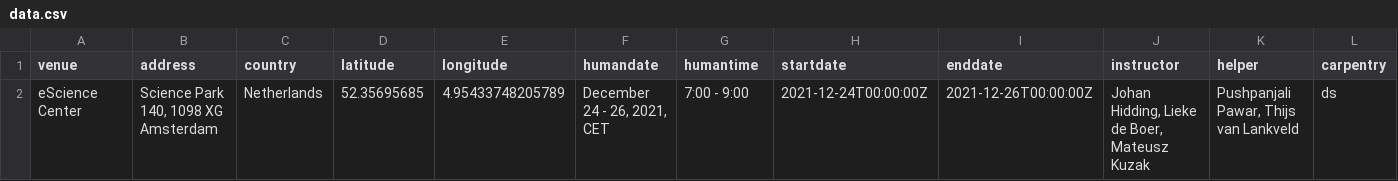
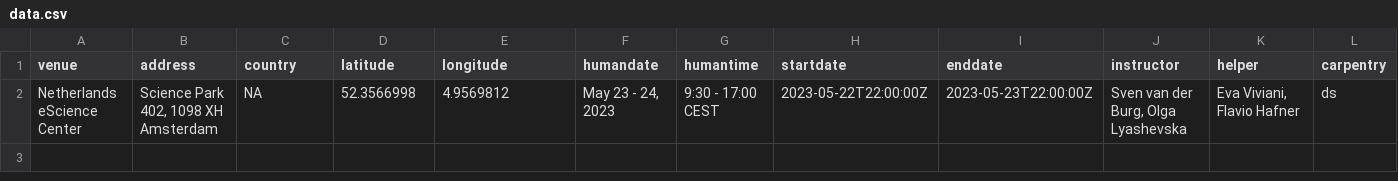
Before and after one commit to esciencecenter-digital-skills/2023-05-23-ds-dl-intro, a CSV file: _data/data.csv, drawn as a sheet; only a part is shown; removed rows and columns are numbered as before the commit, all else as after; rows hold the shown columns only; the diff names each change by its address in the sheet, - before the commit and + after, or states it on an @@ line.

```diff
--- a/_data/data.csv
+++ b/_data/data.csv
-row 2: eScience Center | Science Park 140, 1098 XG Amsterdam | Netherlands | 52.35695685 | 4.95433748205789 | December 24 - 26, 2021, CET | 7:00 - 9:00 | 2021-12-24T00:00:00Z | 2021-12-26T00:00:00Z | Johan Hidding, Lieke de Boer, Mateusz Kuzak | Pushpanjali Pawar, Thijs van Lankveld | ds
+row 2: Netherlands eScience Center | Science Park 402, 1098 XH Amsterdam | NA | 52.3566998 | 4.9569812 | May 23 - 24, 2023 | 9:30 - 17:00 CEST | 2023-05-22T22:00:00Z | 2023-05-23T22:00:00Z | Sven van der Burg, Olga Lyashevska | Eva Viviani, Flavio Hafner | ds
```
Also changed, not shown: 2 other files.
